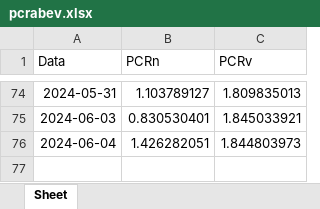
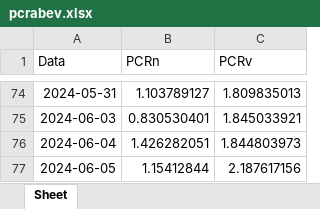
Before and after one commit to harpaquant/harpapro, an Excel workbook: pcrabev.xlsx, sheet Sheet, drawn as a sheet; only a part is shown, gaps mark what is left out; values as stored, in another font and other column widths than the file's, no borders; the diff names each change by its address in the sheet, - before the commit and + after, or states it on an @@ line.

```diff
--- a/pcrabev.xlsx (sheet Sheet)
+++ b/pcrabev.xlsx (sheet Sheet)
+row 77: 2024-06-05 | 1.15412844 | 2.187617156
```
Also changed, not shown: bova11_disaster.xlsx, pcrbbdc.xlsx, 4 other files.
